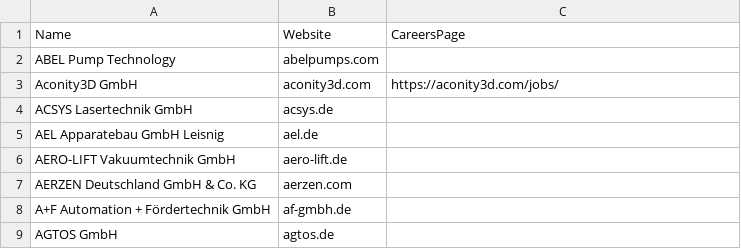
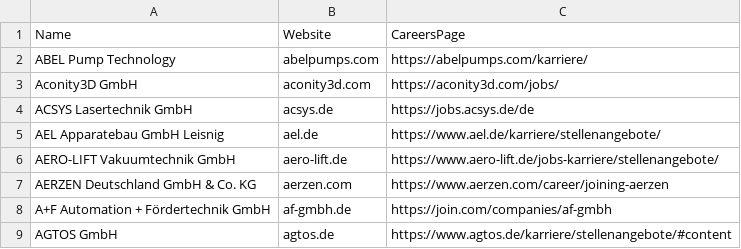
Before and after one commit to jakobzach/ai-web-scraping, a CSV file: data/input/test-websites.csv, drawn as a sheet; the diff names each change by its address in the sheet, - before the commit and + after, or states it on an @@ line.

```diff
--- a/data/input/test-websites.csv
+++ b/data/input/test-websites.csv
-C2: (empty)
+C2: https://abelpumps.com/karriere/
-C4: (empty)
+C4: https://jobs.acsys.de/de
-C5: (empty)
+C5: https://www.ael.de/karriere/stellenangebote/
-C6: (empty)
+C6: https://www.aero-lift.de/jobs-karriere/stellenangebote/
-C7: (empty)
+C7: https://www.aerzen.com/career/joining-aerzen
-C8: (empty)
+C8: https://join.com/companies/af-gmbh
-C9: (empty)
+C9: https://www.agtos.de/karriere/stellenangebote/#content
```
Also changed, not shown: data/input/scrape-batch-1.csv, 5 other files.
